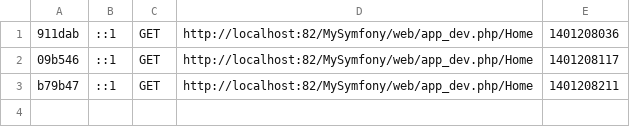
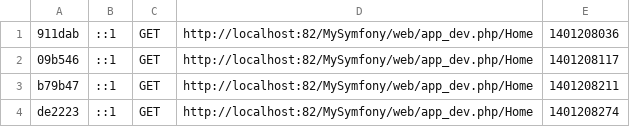
Before and after one commit to guyjstitt/MySymfony2, a CSV file: app/cache/dev/profiler/index.csv, drawn as a sheet.

```diff
--- a/app/cache/dev/profiler/index.csv
+++ b/app/cache/dev/profiler/index.csv
@@ -3 +3,2 @@
 b79b47,::1,GET,http://localhost:82/MySymfony/web/app_dev.php/Home,1401208211,
+de2223,::1,GET,http://localhost:82/MySymfony/web/app_dev.php/Home,1401208274,
```
Also changed, not shown: 2 other files.
